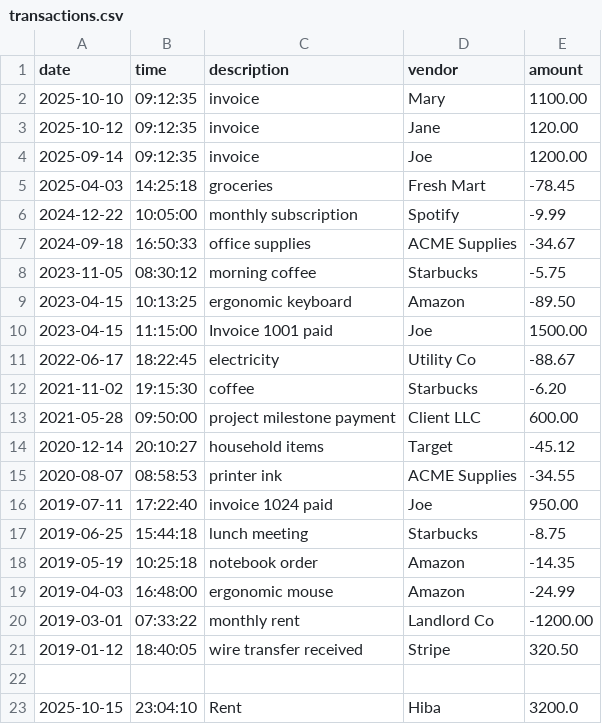
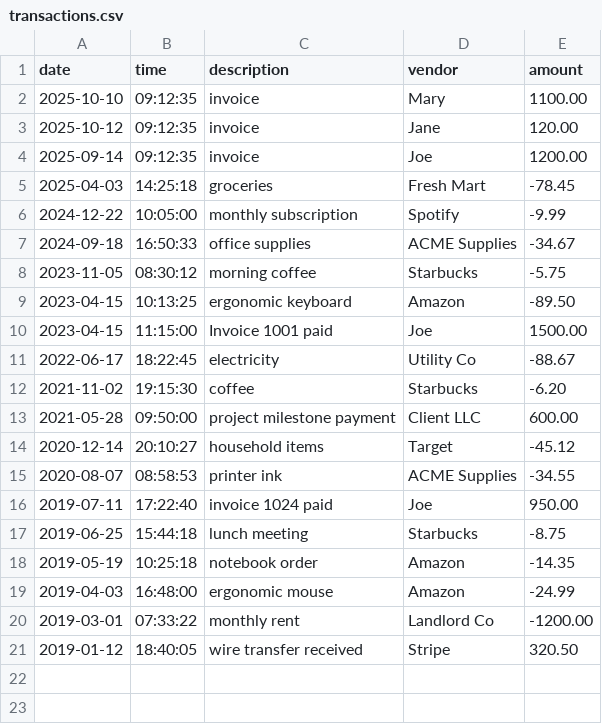
Before and after one commit to alizashub/capstone-1, a CSV file: src/main/resources/transactions.csv, drawn as a sheet.

```diff
--- a/src/main/resources/transactions.csv
+++ b/src/main/resources/transactions.csv
@@ -21,3 +21 @@ date|time|description|vendor|amount
 2019-01-12|18:40:05|wire transfer received|Stripe|320.50
-
-2025-10-15|23:04:10|Rent|Hiba|3200.0
```
Also changed, not shown: 4 other files.
